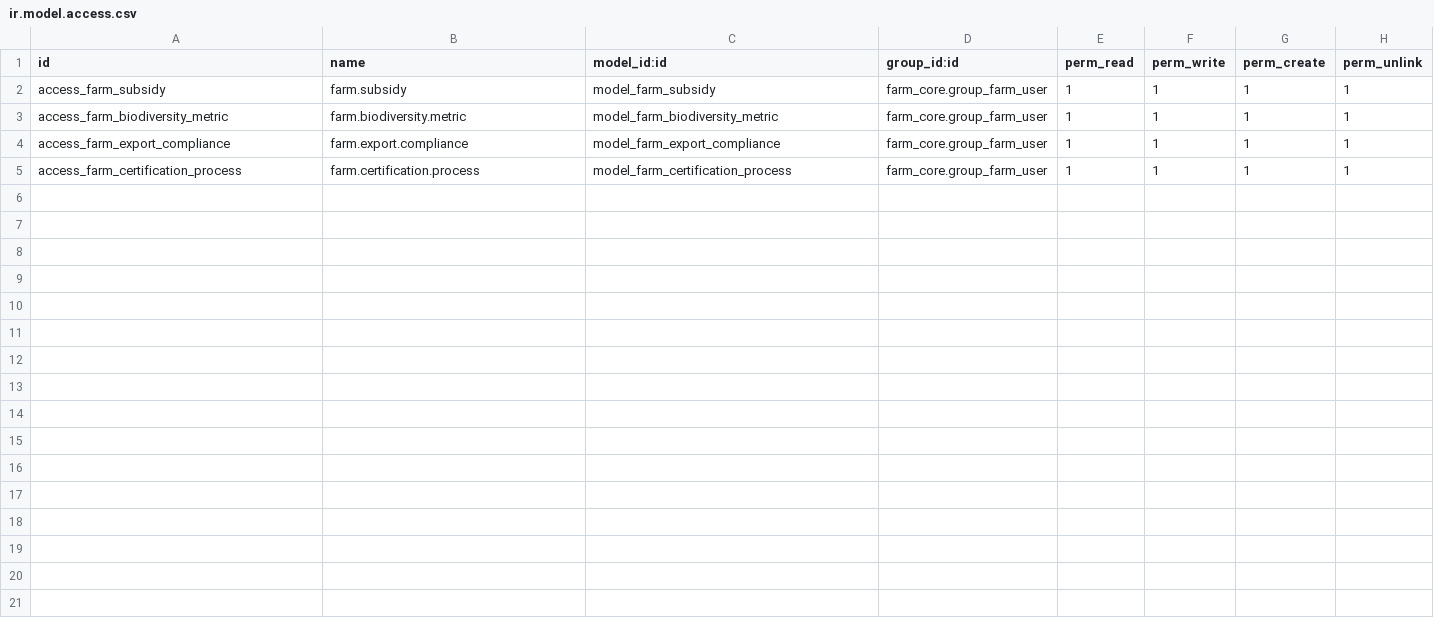
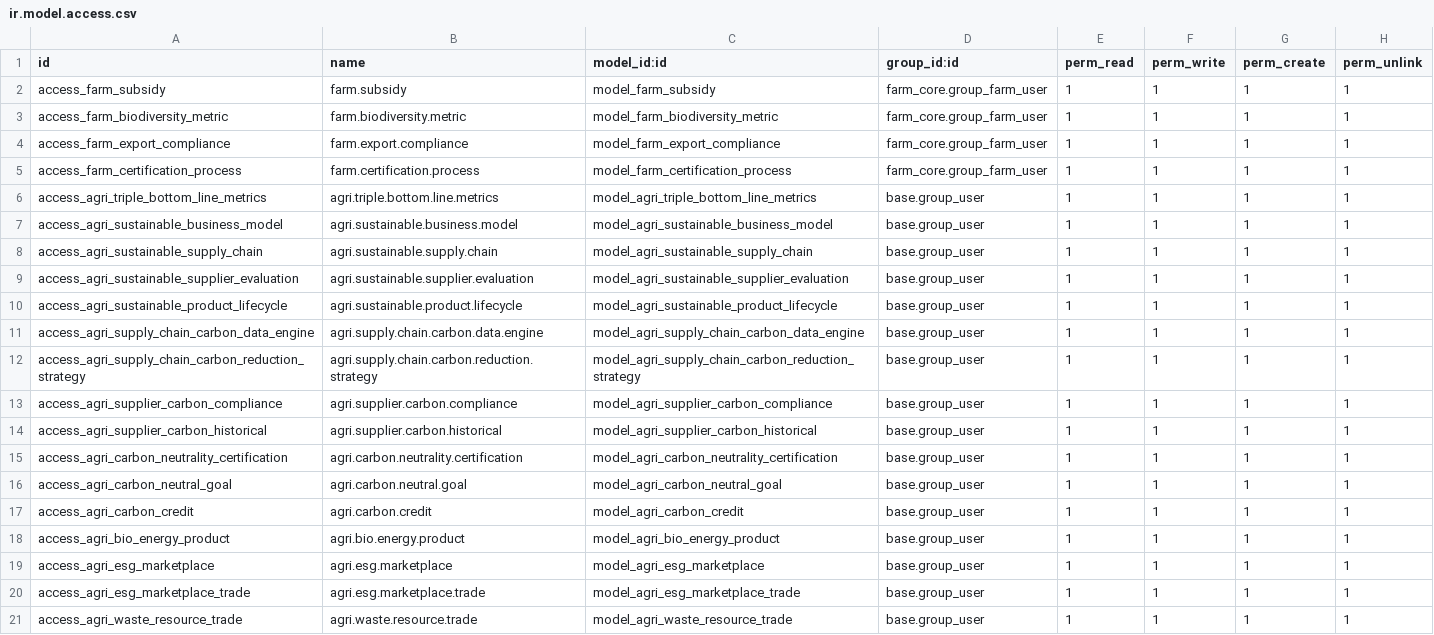
Before and after one commit to jeffery9/odoo-farm, a CSV file: farm_esg_compliance/security/ir.model.access.csv, drawn as a sheet.

Commit message:
feat(esg): implement carbon neutrality management and external marketplace [US-76, US-83, US-97]

```diff
--- a/farm_esg_compliance/security/ir.model.access.csv
+++ b/farm_esg_compliance/security/ir.model.access.csv
@@ -5 +5,17 @@ access_farm_export_compliance,farm.export.compliance,model_farm_export_complianc
 access_farm_certification_process,farm.certification.process,model_farm_certification_process,farm_core.group_farm_user,1,1,1,1
+access_agri_triple_bottom_line_metrics,agri.triple.bottom.line.metrics,model_agri_triple_bottom_line_metrics,base.group_user,1,1,1,1
+access_agri_sustainable_business_model,agri.sustainable.business.model,model_agri_sustainable_business_model,base.group_user,1,1,1,1
+access_agri_sustainable_supply_chain,agri.sustainable.supply.chain,model_agri_sustainable_supply_chain,base.group_user,1,1,1,1
+access_agri_sustainable_supplier_evaluation,agri.sustainable.supplier.evaluation,model_agri_sustainable_supplier_evaluation,base.group_user,1,1,1,1
+access_agri_sustainable_product_lifecycle,agri.sustainable.product.lifecycle,model_agri_sustainable_product_lifecycle,base.group_user,1,1,1,1
+access_agri_supply_chain_carbon_data_engine,agri.supply.chain.carbon.data.engine,model_agri_supply_chain_carbon_data_engine,base.group_user,1,1,1,1
+access_agri_supply_chain_carbon_reduction_strategy,agri.supply.chain.carbon.reduction.strategy,model_agri_supply_chain_carbon_reduction_strategy,base.group_user,1,1,1,1
+access_agri_supplier_carbon_compliance,agri.supplier.carbon.compliance,model_agri_supplier_carbon_compliance,base.group_user,1,1,1,1
+access_agri_supplier_carbon_historical,agri.supplier.carbon.historical,model_agri_supplier_carbon_historical,base.group_user,1,1,1,1
+access_agri_carbon_neutrality_certification,agri.carbon.neutrality.certification,model_agri_carbon_neutrality_certification,base.group_user,1,1,1,1
+access_agri_carbon_neutral_goal,agri.carbon.neutral.goal,model_agri_carbon_neutral_goal,base.group_user,1,1,1,1
+access_agri_carbon_credit,agri.carbon.credit,model_agri_carbon_credit,base.group_user,1,1,1,1
+access_agri_bio_energy_product,agri.bio.energy.product,model_agri_bio_energy_product,base.group_user,1,1,1,1
+access_agri_esg_marketplace,agri.esg.marketplace,model_agri_esg_marketplace,base.group_user,1,1,1,1
+access_agri_esg_marketplace_trade,agri.esg.marketplace.trade,model_agri_esg_marketplace_trade,base.group_user,1,1,1,1
+access_agri_waste_resource_trade,agri.waste.resource.trade,model_agri_waste_resource_trade,base.group_user,1,1,1,1
```
Also changed, not shown: 14 other files.
